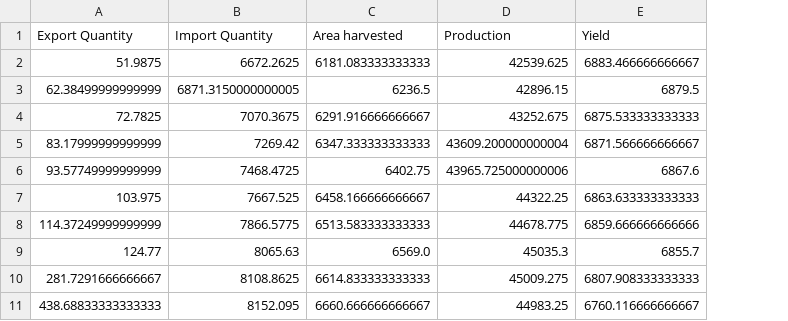
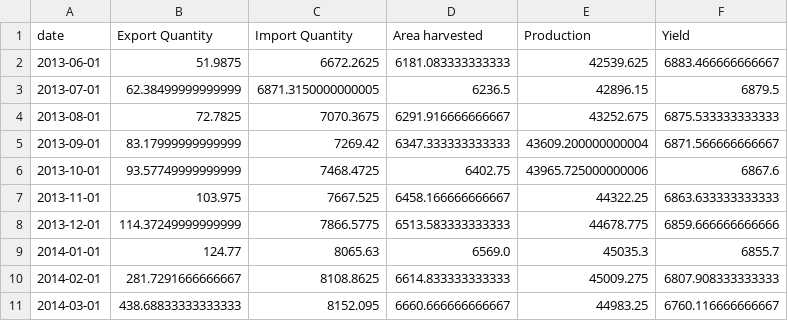
Before and after one commit to lukas-stamm/PAII, a CSV file: data/processed/m_garlic_features.csv, drawn as a sheet; only a part is shown; the diff names each change by its address in the sheet, - before the commit and + after, or states it on an @@ line.

```diff
--- a/data/processed/m_garlic_features.csv
+++ b/data/processed/m_garlic_features.csv
+column A (date), rows 2-11: 2013-06-01 | 2013-07-01 | 2013-08-01 | 2013-09-01 | 2013-10-01 | 2013-11-01 | 2013-12-01 | 2014-01-01 | 2014-02-01 | 2014-03-01
```
Also changed, not shown: data/processed/m_features.csv, data/processed/m_potato_features.csv, 4 other files.
